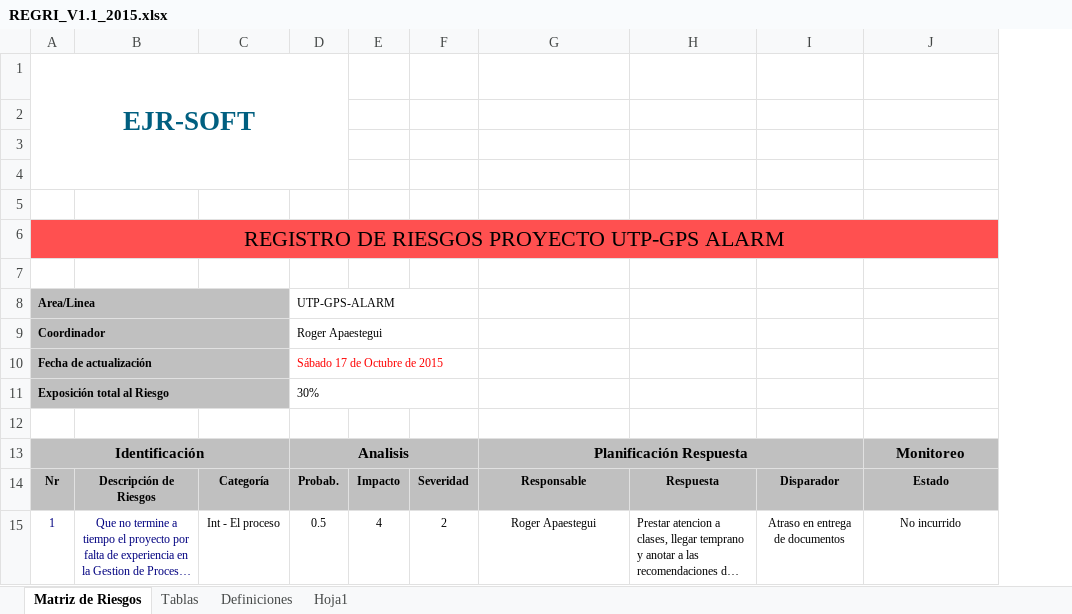
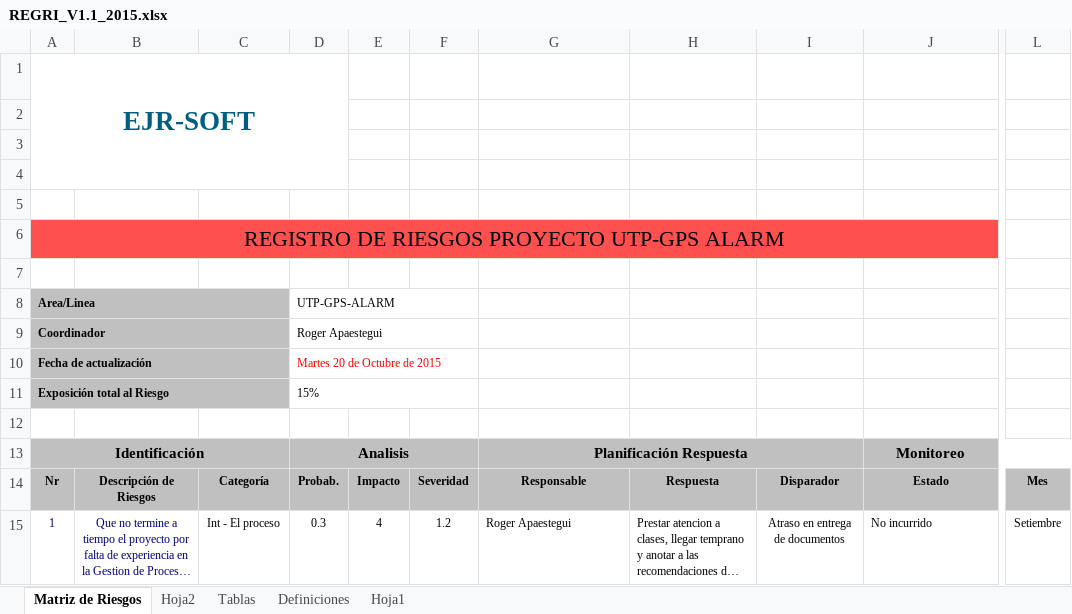
Before and after one commit to lowrider80/UTP-GPS-ALARM, an Excel workbook: Area_de_Proceso-_PP-PMC/REGRI/REGRI_V1.1_2015.xlsx, sheet Matriz de Riesgos, drawn as a sheet; only a part is shown, gaps mark what is left out; long unchanged cells end in …; values as stored, in another font and other column widths than the file's, no borders; charts and pictures and conditional formats not drawn; the diff covers the shown part only; the diff names each change by its address in the sheet, - before the commit and + after, or states it on an @@ line.

Commit message:
Registro de riesgos
Registro de riesgos

```diff
--- a/Area_de_Proceso-_PP-PMC/REGRI/REGRI_V1.1_2015.xlsx (sheet Matriz de Riesgos)
+++ b/Area_de_Proceso-_PP-PMC/REGRI/REGRI_V1.1_2015.xlsx (sheet Matriz de Riesgos)
+sheet tab: Hoja2
+column L, rows 14-15: Mes | Setiembre
-D10: Sábado 17 de Octubre de 2015
+D10: Martes 20 de Octubre de 2015
-D11: 30%
+D11: 15%
-D15: 0.5
+D15: 0.3
-F15: 2
+F15: 1.2
-G15 alignment: center
+G15 alignment: left
-J15 alignment: center
+J15 alignment: left
```
Also changed, not shown: 7 added rows, 17 edited cells and cell formats elsewhere in this sheet, Area_de_Proceso-_PP-PMC/REGRI/REGRI_V1.0_2015.xlsx.
